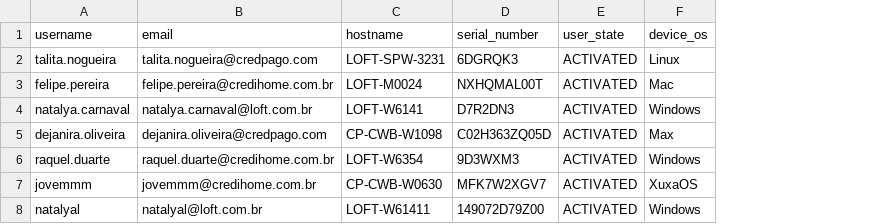
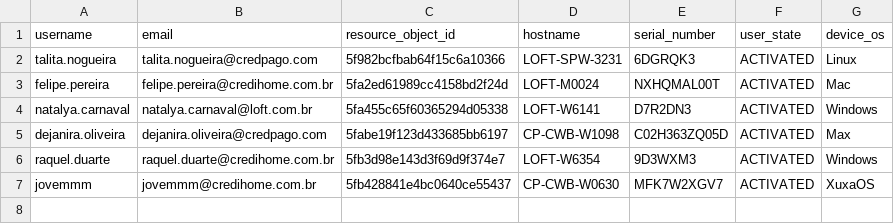
Before and after one commit to gabrielchagasvista/infra-scripts, a CSV file: csv-dev/base_jc2.csv, drawn as a sheet; removed rows and columns are numbered as before the commit, all else as after; the diff names each change by its address in the sheet, - before the commit and + after, or states it on an @@ line.

```diff
--- a/csv-dev/base_jc2.csv
+++ b/csv-dev/base_jc2.csv
+column C (resource_object_id), rows 2-7: 5f982bcfbab64f15c6a10366 | 5fa2ed61989cc4158bd2f24d | 5fa455c65f60365294d05338 | 5fabe19f123d433685bb6197 | 5fb3d98e143d3f69d9f374e7 | 5fb428841e4bc0640ce55437
-row 8: natalyal | natalyal@loft.com.br | LOFT-W61411 | 149072D79Z00 | ACTIVATED | Windows
```
Also changed, not shown: csv-prod/base_jc.csv, 17 other files.
